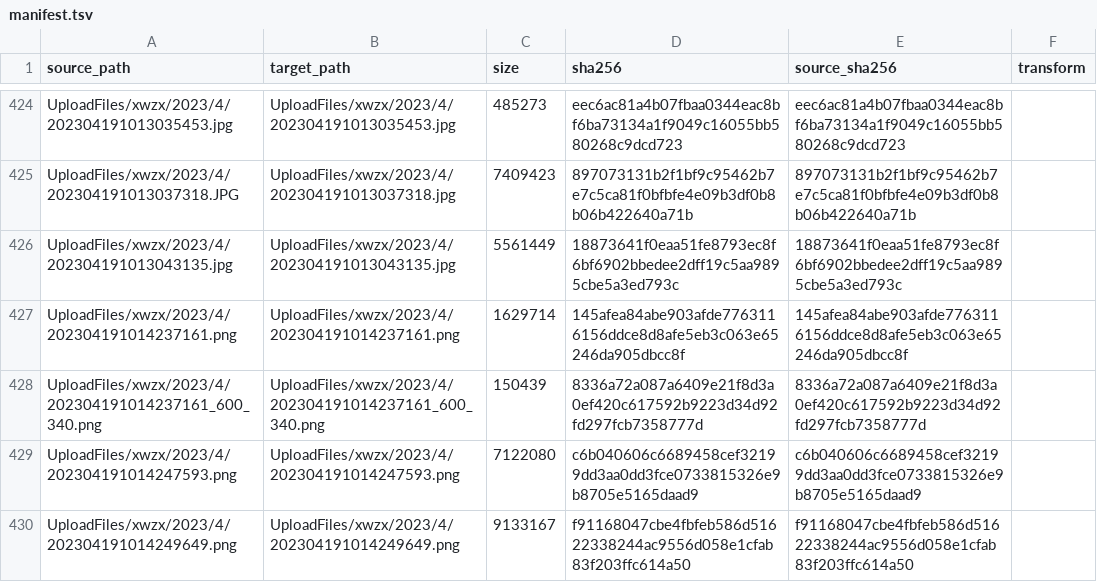
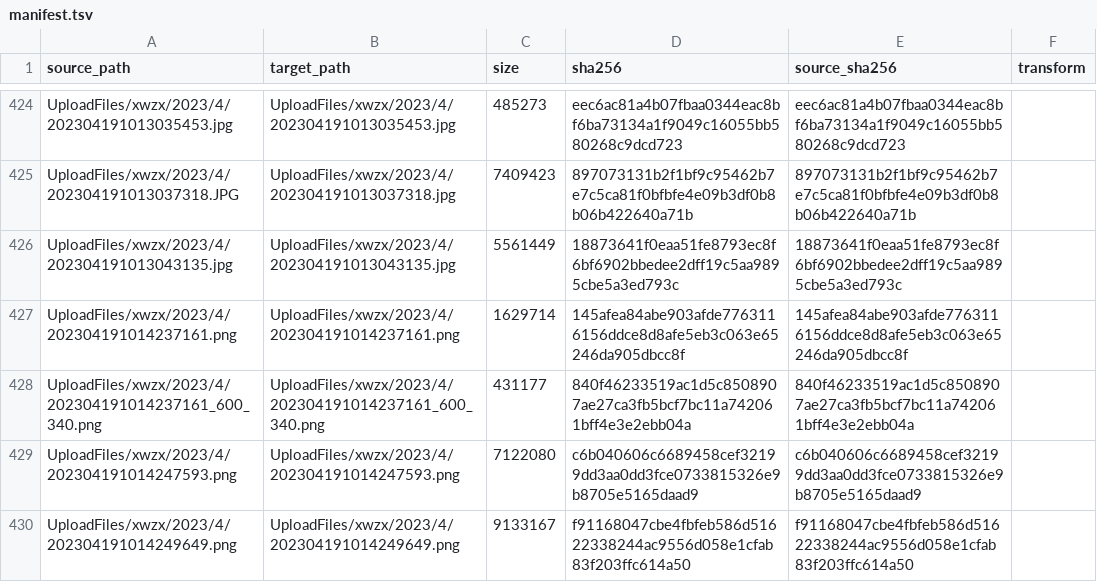
Before and after one commit to Shaoxing-No-1-High-School/Shaoxingyizhong-img-xwzx-2023-h1, a TSV file: manifest.tsv, drawn as a sheet; only a part is shown, gaps mark what is left out.

```diff
--- a/manifest.tsv
+++ b/manifest.tsv
@@ -427,3 +427,3 @@ UploadFiles/xwzx/2023/4/202304191013043135.jpg	UploadFiles/xwzx/2023/4/202304191
 UploadFiles/xwzx/2023/4/202304191014237161.png	UploadFiles/xwzx/2023/4/202304191014237161.png	1629714	145afea84abe903afde7763116156ddce8d8afe5eb3c063e65246da905dbcc8f	145afea84abe903afde7763116156ddce8d8afe5eb3c063e65246da905dbcc8f	
-UploadFiles/xwzx/2023/4/202304191014237161_600_340.png	UploadFiles/xwzx/2023/4/202304191014237161_600_340.png	150439	8336a72a087a6409e21f8d3a0ef420c617592b9223d34d92fd297fcb7358777d	8336a72a087a6409e21f8d3a0ef420c617592b9223d34d92fd297fcb7358777d	
+UploadFiles/xwzx/2023/4/202304191014237161_600_340.png	UploadFiles/xwzx/2023/4/202304191014237161_600_340.png	431177	840f46233519ac1d5c8508907ae27ca3fb5bcf7bc11a742061bff4e3e2ebb04a	840f46233519ac1d5c8508907ae27ca3fb5bcf7bc11a742061bff4e3e2ebb04a	
 UploadFiles/xwzx/2023/4/202304191014247593.png	UploadFiles/xwzx/2023/4/202304191014247593.png	7122080	c6b040606c6689458cef32199dd3aa0dd3fce0733815326e9b8705e5165daad9	c6b040606c6689458cef32199dd3aa0dd3fce0733815326e9b8705e5165daad9	
```
Also changed, not shown: 1 other file.
